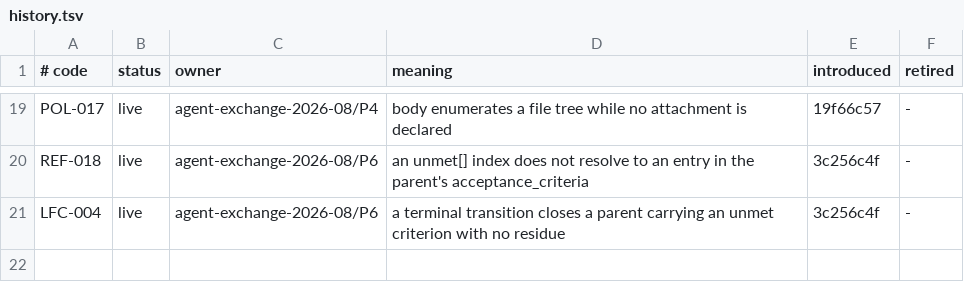
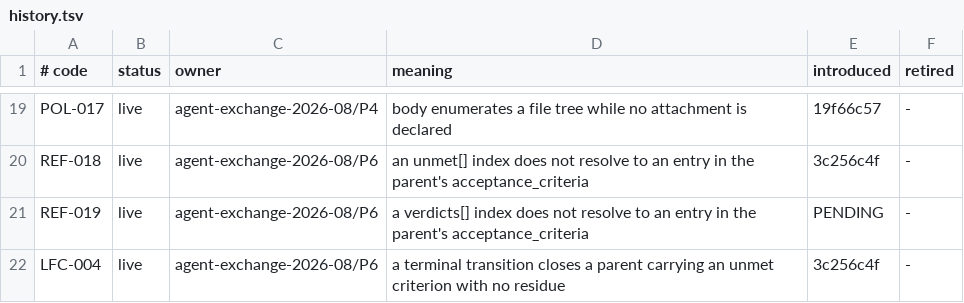
Before and after one commit to ydnikolaev/a2ahub, a TSV file: schemas/errors/v1/history.tsv, drawn as a sheet; only a part is shown, gaps mark what is left out; the diff names each change by its address in the sheet, - before the commit and + after, or states it on an @@ line.

```diff
--- a/schemas/errors/v1/history.tsv
+++ b/schemas/errors/v1/history.tsv
+row 21: REF-019 | live | agent-exchange-2026-08/P6 | a verdicts[] index does not resolve to an entry in the parent's acceptance_criteria | PENDING | -
```
Also changed, not shown: 8 other files.
